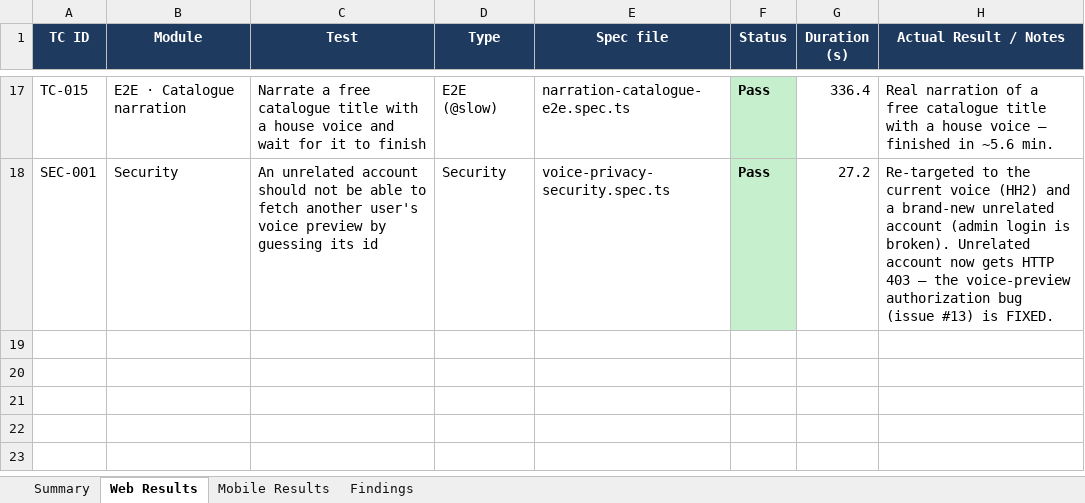
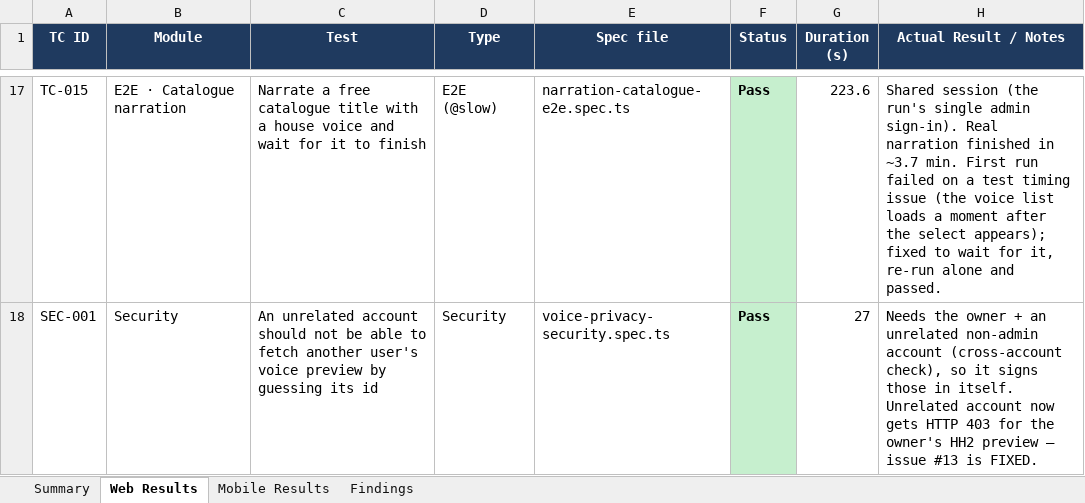
Before and after one commit to Md-Habibullah-Mia/IntegratedAutomation_Framework, an Excel workbook: docs/odiobuk/Odiobuk_Test_Report.xlsx, sheet Web Results, drawn as a sheet; only a part is shown, gaps mark what is left out; values as stored, in another font and other column widths than the file's, no borders; the diff covers the shown part only; the diff names each change by its address in the sheet, - before the commit and + after, or states it on an @@ line.

Commit message:
Odiobuk web: one sign-in for the whole run; 17/17 green; report updated
- src/utils/odiobuk-session.ts: one admin sign-in per run, saved session
  reused by every spec. The app's httpOnly refresh cookie rotates on use,
  so closeSharedSession() writes the latest cookie back before closing
  (replaying the sign-in cookie logged the next spec out).
- home, documents, library, voices, profile, both narration E2Es: use the
  shared session; shared-account changes are undone (un-save, name restore)
- login: signs in with the shared account instead of registering two
- registration: TC-001's new account also serves TC-007 (saved.spec merged)
- admin-session.ts removed (replaced by odiobuk-session.ts)
- ListenPage: wait for the voice list to load before checking a voice
- Report: web 17/17 pass, mobile 33 pass + 2 skipped, 10 findings

```diff
--- a/docs/odiobuk/Odiobuk_Test_Report.xlsx (sheet Web Results)
+++ b/docs/odiobuk/Odiobuk_Test_Report.xlsx (sheet Web Results)
-G17 (Duration (s)): 336.4
+G17 (Duration (s)): 223.6
-H17 (Actual Result / Notes): Real narration of a free catalogue title with a house voice — finished in ~5.6 min.
+H17 (Actual Result / Notes): Shared session (the run's single admin sign-in). Real narration finished in ~3.7 min. First run failed on a test timing issue (the voice list loads a moment after the select appears); fixed to wait for it, re-run alone and passed.
-G18 (Duration (s)): 27.2
+G18 (Duration (s)): 27
-H18 (Actual Result / Notes): Re-targeted to the current voice (HH2) and a brand-new unrelated account (admin login is broken). Unrelated account now gets HTTP 403 — the voice-preview authorization bug (issue #13) is FIXED.
+H18 (Actual Result / Notes): Needs the owner + an unrelated non-admin account (cross-account check), so it signs those in itself. Unrelated account now gets HTTP 403 for the owner's HH2 preview — issue #13 is FIXED.
```
Also changed, not shown: 34 edited cells elsewhere in this sheet, sheet Summary, sheet Findings, 14 other files.
